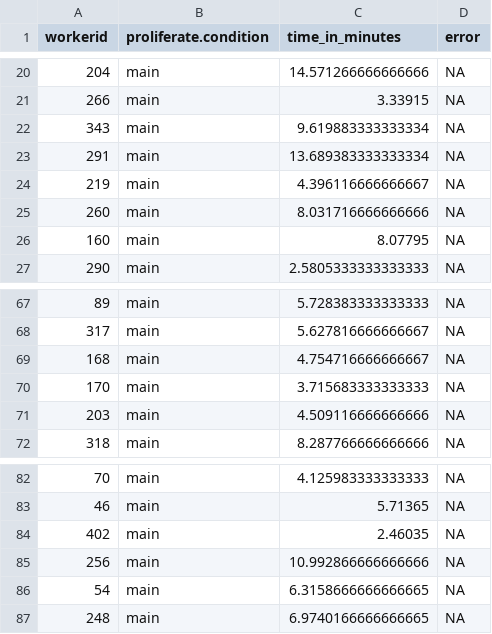
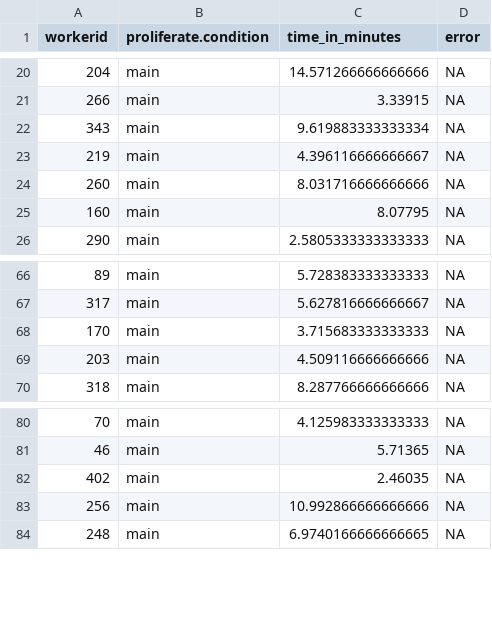
Before and after one commit to Taravat-Yazdani/PSE, a CSV file: Data/PSE-Main data/Cleaned data/PSE-time_in_minutes.csv, drawn as a sheet; only a part is shown, gaps mark what is left out.

```diff
--- a/Data/PSE-Main data/Cleaned data/PSE-time_in_minutes.csv
+++ b/Data/PSE-Main data/Cleaned data/PSE-time_in_minutes.csv
@@ -22,3 +22,2 @@ workerid,proliferate.condition,time_in_minutes,error
 343,main,9.619883333333334,NA
-291,main,13.689383333333334,NA
 219,main,4.396116666666667,NA
@@ -68,3 +67,2 @@ workerid,proliferate.condition,time_in_minutes,error
 317,main,5.627816666666667,NA
-168,main,4.754716666666667,NA
 170,main,3.715683333333333,NA
@@ -85,3 +83,2 @@ workerid,proliferate.condition,time_in_minutes,error
 256,main,10.992866666666666,NA
-54,main,6.3158666666666665,NA
 248,main,6.9740166666666665,NA
```
Also changed, not shown: Data/PSE-Main data/Cleaned data/PSE-condition.csv, Data/PSE-Main data/Cleaned data/PSE-subject_information.csv, 4 other files.
